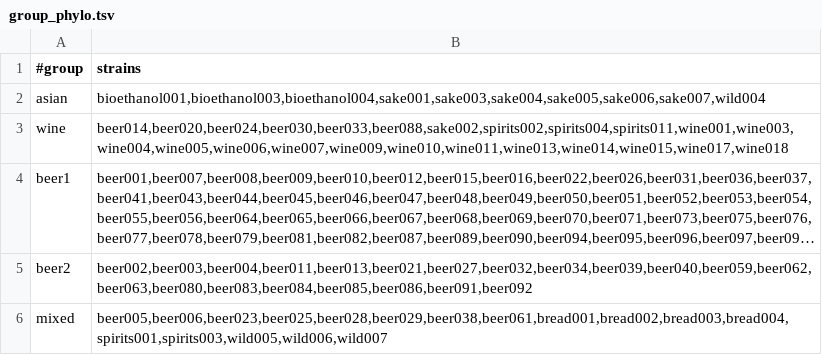
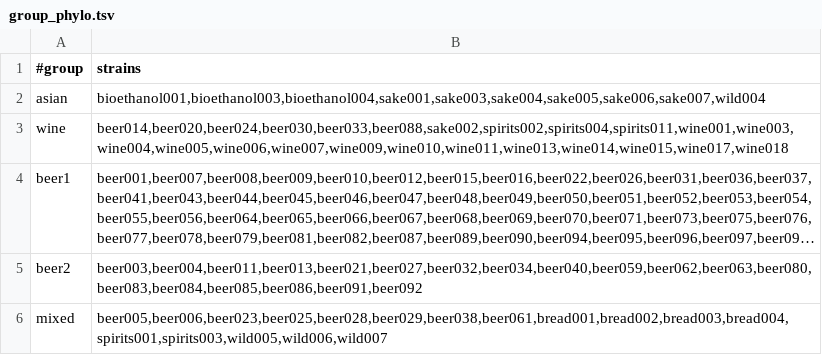
Before and after one commit to yumh0811/pars, a TSV file: group_phylo.tsv, drawn as a sheet; long unchanged cells end in …; the diff names each change by its address in the sheet, - before the commit and + after, or states it on an @@ line.

Commit message:
Remove beer002 and beer039

```diff
--- a/group_phylo.tsv
+++ b/group_phylo.tsv
-B5 (strains): beer002,beer003,beer004,beer011,beer013,beer021,beer027,beer032,beer034,beer039,beer040,beer059,beer062,beer063,beer080,beer083,beer084,beer085,beer086,beer091,beer092
+B5 (strains): beer003,beer004,beer011,beer013,beer021,beer027,beer032,beer034,beer040,beer059,beer062,beer063,beer080,beer083,beer084,beer085,beer086,beer091,beer092
```
